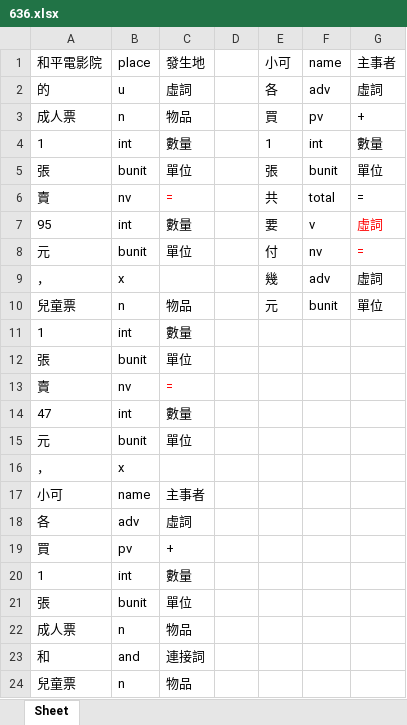
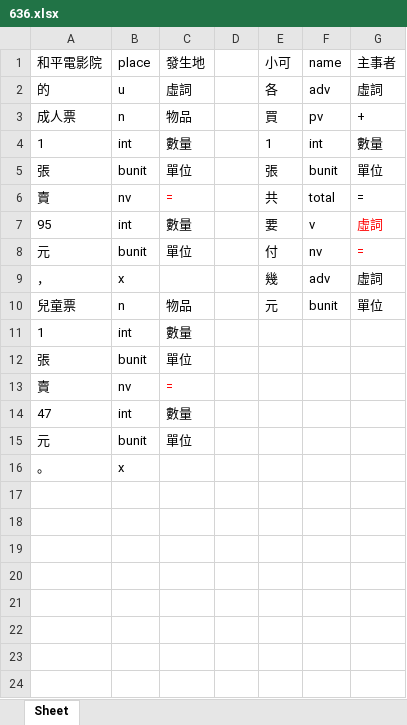
Before and after one commit to LakeFishing/ai-lab, an Excel workbook: data_excel/636.xlsx, sheet Sheet, drawn as a sheet; values as stored, in another font and other column widths than the file's, no borders; the diff names each change by its address in the sheet, - before the commit and + after, or states it on an @@ line.

Commit message:
Docs: 更新excel檔
- 611.xlsx、636.xlsx、666.xlsx、701.xlsx、728.xlsx、748.xlsx、764.xlsx、781.xlsx、796.xlsx、806.xlsx、810.xlsx、815.xlsx、824.xlsx、827.xlsx、861.xlsx

```diff
--- a/data_excel/636.xlsx (sheet Sheet)
+++ b/data_excel/636.xlsx (sheet Sheet)
-A16 (和平電影院): ，
+A16 (和平電影院): 。
-row 17: 小可 | name | 主事者
-row 18: 各 | adv | 虛詞
-row 19: 買 | pv | +
-row 20: 1 | int | 數量
-row 21: 張 | bunit | 單位
-row 22: 成人票 | n | 物品
-row 23: 和 | and | 連接詞
-row 24: 兒童票 | n | 物品
```
Also changed, not shown: data_excel/701.xlsx, data_excel/796.xlsx, 12 other files.
